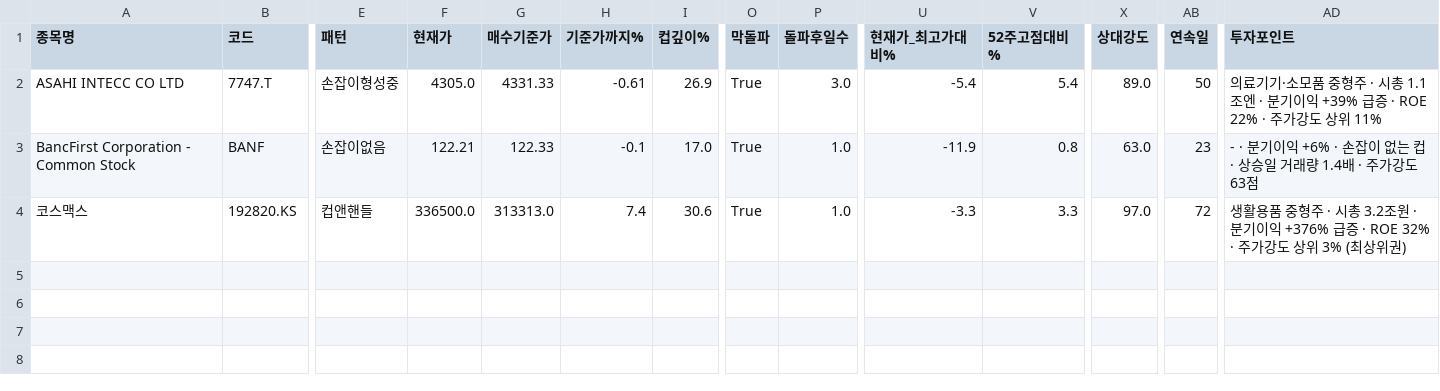
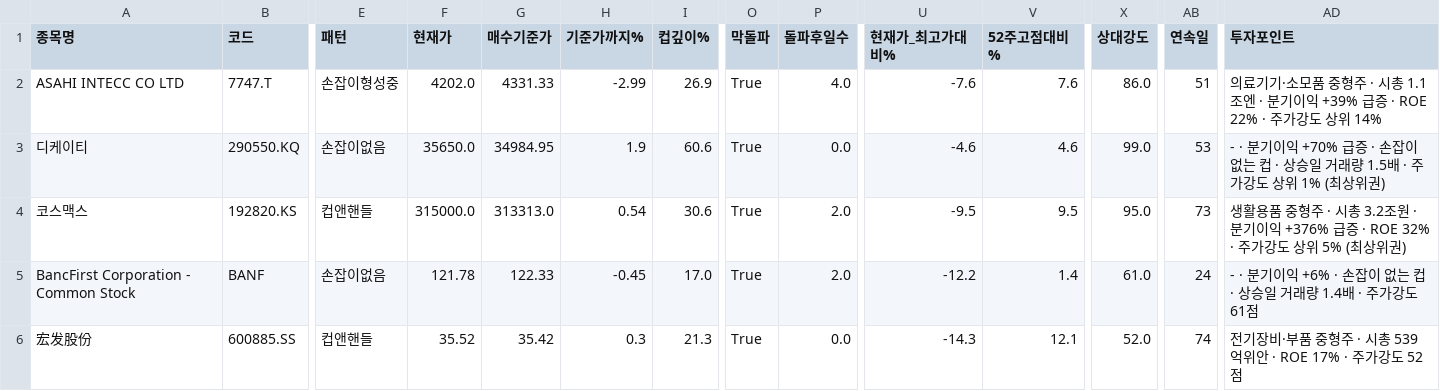
Before and after one commit to chkchp0702-spec/Cup, a CSV file: results/list0_ath_breakout.csv, drawn as a sheet; only a part is shown, gaps mark what is left out; removed rows and columns are numbered as before the commit, all else as after; rows hold the shown columns only; the diff names each change by its address in the sheet, - before the commit and + after, or states it on an @@ line.

```diff
--- a/results/list0_ath_breakout.csv
+++ b/results/list0_ath_breakout.csv
-F2 (현재가): 4305.0
+F2 (현재가): 4202.0
-H2 (기준가까지%): -0.61
+H2 (기준가까지%): -2.99
-P2 (돌파후일수): 3.0
+P2 (돌파후일수): 4.0
-U2 (현재가_최고가대비%): -5.4
+U2 (현재가_최고가대비%): -7.6
-V2 (52주고점대비%): 5.4
+V2 (52주고점대비%): 7.6
-X2 (상대강도): 89.0
+X2 (상대강도): 86.0
-AB2 (연속일): 50
+AB2 (연속일): 51
-AD2 (투자포인트): …상위 11%
+AD2 (투자포인트): …상위 14%
+row 3: 디케이티 | 290550.KQ | 손잡이없음 | 35650.0 | 34984.95 | 1.9 | 60.6 | True | 0.0 | -4.6 | 4.6 | 99.0 | 53 | - · 분기이익 +70% 급증 · 손잡이 없는 컵 · 상승일 거래량 1.5배 · 주가강도 상위 1% (최상위권)
+row 4: 코스맥스 | 192820.KS | 컵앤핸들 | 315000.0 | 313313.0 | 0.54 | 30.6 | True | 2.0 | -9.5 | 9.5 | 95.0 | 73 | 생활용품 중형주 · 시총 3.2조원 · 분기이익 +376% 급증 · ROE 32% · 주가강도 상위 5% (최상위권)
-F5 (현재가): 122.21
+F5 (현재가): 121.78
-H5 (기준가까지%): -0.1
+H5 (기준가까지%): -0.45
-P5 (돌파후일수): 1.0
+P5 (돌파후일수): 2.0
-U5 (현재가_최고가대비%): -11.9
+U5 (현재가_최고가대비%): -12.2
-V5 (52주고점대비%): 0.8
+V5 (52주고점대비%): 1.4
-X5 (상대강도): 63.0
+X5 (상대강도): 61.0
-AB5 (연속일): 23
+AB5 (연속일): 24
-AD5 (투자포인트): …가강도 63점
+AD5 (투자포인트): …가강도 61점
-row 4: 코스맥스 | 192820.KS | 컵앤핸들 | 336500.0 | 313313.0 | 7.4 | 30.6 | True | 1.0 | -3.3 | 3.3 | 97.0 | 72 | 생활용품 중형주 · 시총 3.2조원 · 분기이익 +376% 급증 · ROE 32% · 주가강도 상위 3% (최상위권)
+row 6: 宏发股份 | 600885.SS | 컵앤핸들 | 35.52 | 35.42 | 0.3 | 21.3 | True | 0.0 | -14.3 | 12.1 | 52.0 | 74 | 전기장비·부품 중형주 · 시총 539억위안 · ROE 17% · 주가강도 52점
```
Also changed, not shown: results/list1_cup.csv, results/list2_canslim_cup.csv, 10 other files.
